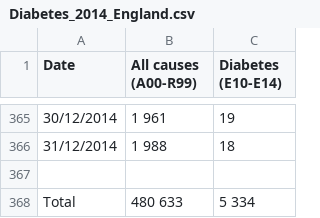
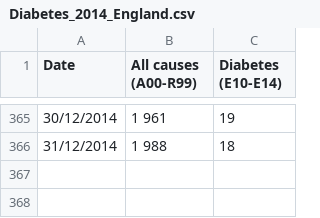
Before and after one commit to luisabreu102030/AA2_Trabalho, a CSV file: Daily_Model/Diabetes_2014_England.csv, drawn as a sheet; only a part is shown, gaps mark what is left out.

Commit message:
Join datasets
Join dos datasets diários Diabetes e Ebola concluída.

Adicionado um link em Time_series_forecasting_models.txt que ajuda a preparar um dataset para forecasting

```diff
--- a/Daily_Model/Diabetes_2014_England.csv
+++ b/Daily_Model/Diabetes_2014_England.csv
@@ -366,3 +366 @@ Date;All causes (A00-R99);Diabetes (E10-E14)
 31/12/2014;1 988;18
-;;
-Total;480 633;5 334
```
Also changed, not shown: 3 other files.
